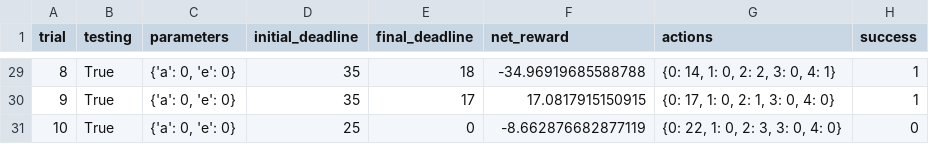
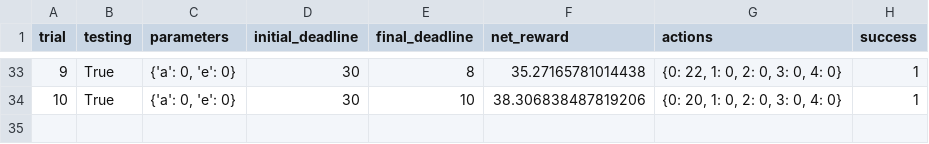
Before and after one commit to ryh95/machine-learning, a CSV file: projects/smartcab/logs/sim_improved-learning.csv, drawn as a sheet; only a part is shown, gaps mark what is left out; removed rows and columns are numbered as before the commit, all else as after; the diff covers the shown part only; the diff names each change by its address in the sheet, - before the commit and + after, or states it on an @@ line.

```diff
--- a/projects/smartcab/logs/sim_improved-learning.csv
+++ b/projects/smartcab/logs/sim_improved-learning.csv
@@ column A (trial) renumbered between rows 2 and 34 @@
-D33:D34 (initial_deadline): 35
+D33:D34 (initial_deadline): 30
-E33 (final_deadline): 18
+E33 (final_deadline): 8
-F33 (net_reward): -34.96919685588788
+F33 (net_reward): 35.27165781014438
-G33 (actions): {0: 14, 1: 0, 2: 2, 3: 0, 4: 1}
+G33 (actions): {0: 22, 1: 0, 2: 0, 3: 0, 4: 0}
-E34 (final_deadline): 17
+E34 (final_deadline): 10
-F34 (net_reward): 17.0817915150915
+F34 (net_reward): 38.306838487819206
-G34 (actions): {0: 17, 1: 0, 2: 1, 3: 0, 4: 0}
+G34 (actions): {0: 20, 1: 0, 2: 0, 3: 0, 4: 0}
-row 31: 10 | True | {'a': 0, 'e': 0} | 25 | 0 | -8.662876682877119 | {0: 22, 1: 0, 2: 3, 3: 0, 4: 0} | 0
```
Also changed, not shown: 8 added rows, 4 removed rows and 85 edited cells elsewhere in this file, projects/smartcab/logs/sim_default-learning.csv, 5 other files.
